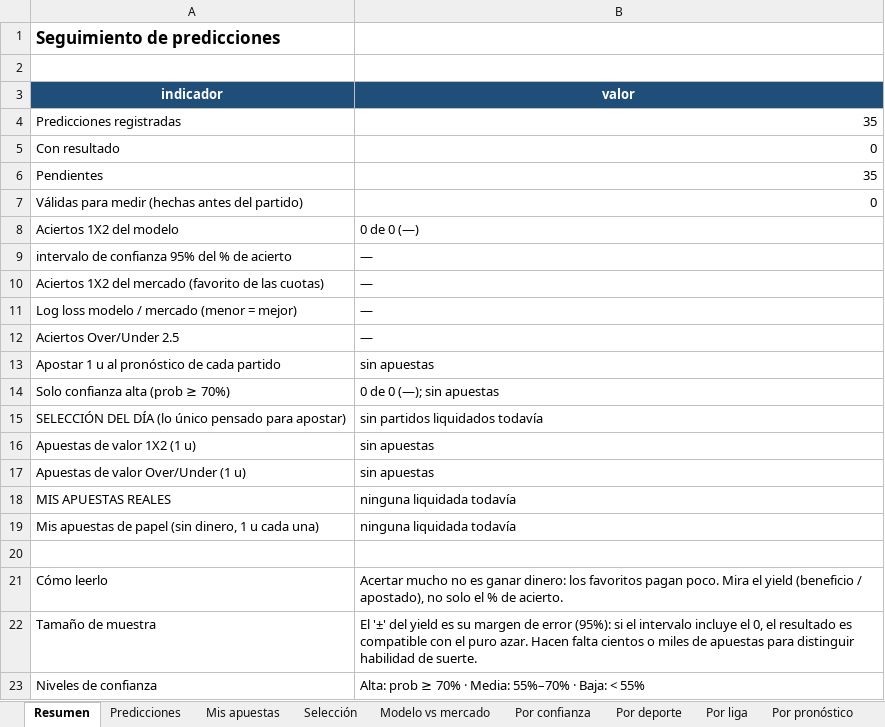
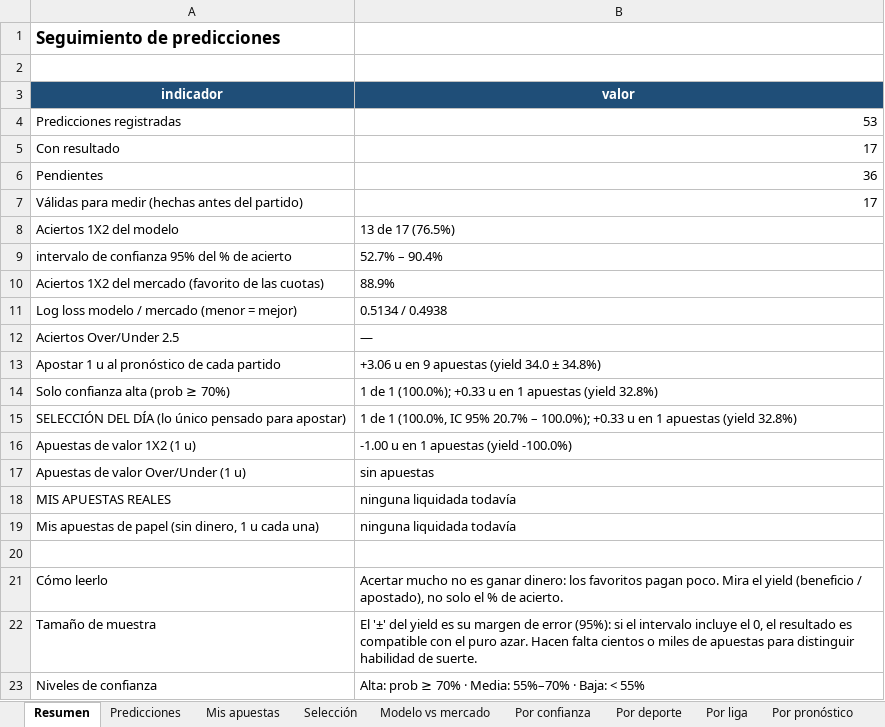
Before and after one commit to juanjosegl/futbol-predictor, an Excel workbook: reports/seguimiento.xlsx, sheet Resumen, drawn as a sheet; values as stored, in another font and other column widths than the file's, no borders; the diff names each change by its address in the sheet, - before the commit and + after, or states it on an @@ line.

```diff
--- a/reports/seguimiento.xlsx (sheet Resumen)
+++ b/reports/seguimiento.xlsx (sheet Resumen)
-B4 (valor): 35
+B4 (valor): 53
-B5 (valor): 0
+B5 (valor): 17
-B6 (valor): 35
+B6 (valor): 36
-B7 (valor): 0
+B7 (valor): 17
-B8 (valor): 0 de 0 (—)
+B8 (valor): 13 de 17 (76.5%)
-B9 (valor): —
+B9 (valor): 52.7% – 90.4%
-B10 (valor): —
+B10 (valor): 88.9%
-B11 (valor): —
+B11 (valor): 0.5134 / 0.4938
-B13 (valor): sin apuestas
+B13 (valor): +3.06 u en 9 apuestas (yield 34.0 ± 34.8%)
-B14 (valor): 0 de 0 (—); sin apuestas
+B14 (valor): 1 de 1 (100.0%); +0.33 u en 1 apuestas (yield 32.8%)
-B15 (valor): sin partidos liquidados todavía
+B15 (valor): 1 de 1 (100.0%, IC 95% 20.7% – 100.0%); +0.33 u en 1 apuestas (yield 32.8%)
-B16 (valor): sin apuestas
+B16 (valor): -1.00 u en 1 apuestas (yield -100.0%)
```
Also changed, not shown: sheet Predicciones, sheet Por liga, sheet Por deporte, sheet Por confianza, sheet Por pronóstico, sheet Selección, 2 more sheets, reports/hoy.xlsx, 11 other files.
